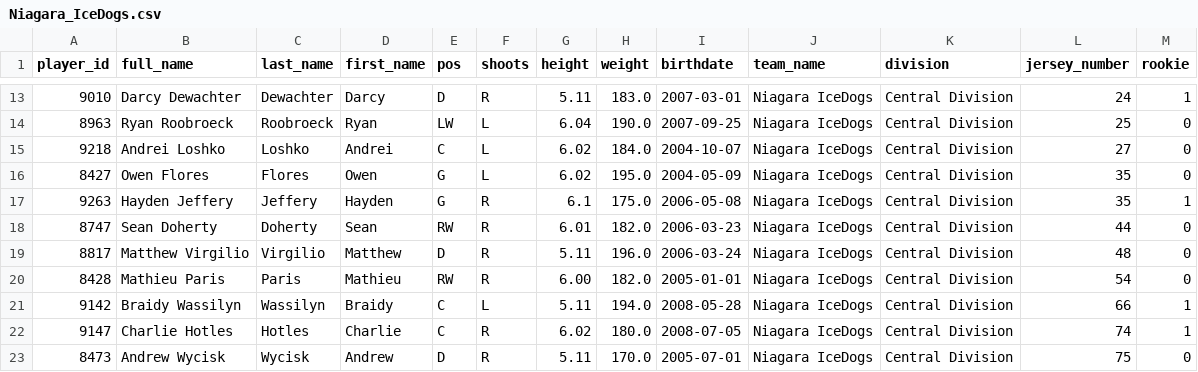
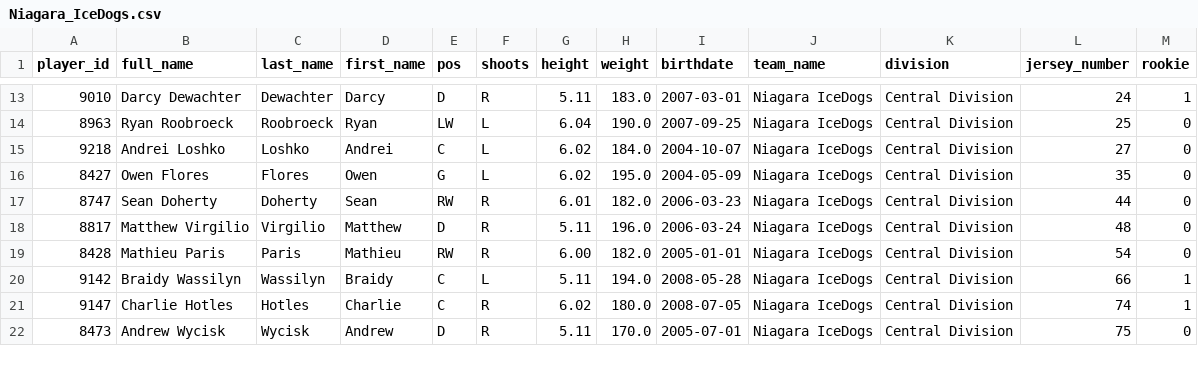
Before and after one commit to NoahCornish/ohlpredictor, a CSV file: docs/OHL_ROSTERS/Niagara_IceDogs.csv, drawn as a sheet; only a part is shown, gaps mark what is left out.

```diff
--- a/docs/OHL_ROSTERS/Niagara_IceDogs.csv
+++ b/docs/OHL_ROSTERS/Niagara_IceDogs.csv
@@ -16,3 +16,2 @@ player_id,full_name,last_name,first_name,pos,shoots,height,weight,birthdate,team
 8427,Owen Flores,Flores,Owen,G,L,6.02,195.0,2004-05-09,Niagara IceDogs,Central Division,35,0
-9263,Hayden Jeffery,Jeffery,Hayden,G,R,6.1,175.0,2006-05-08,Niagara IceDogs,Central Division,35,1
 8747,Sean Doherty,Doherty,Sean,RW,R,6.01,182.0,2006-03-23,Niagara IceDogs,Central Division,44,0
```
Also changed, not shown: docs/OHL_ROSTERS/OHL_ROSTERS_2024_2025.csv, 3 other files.
